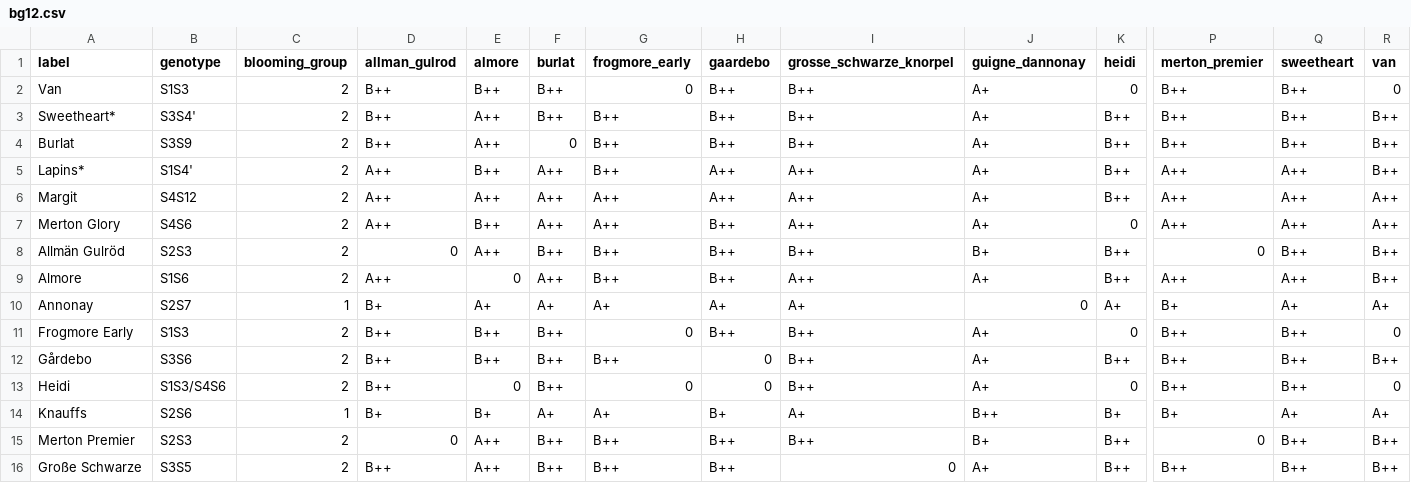
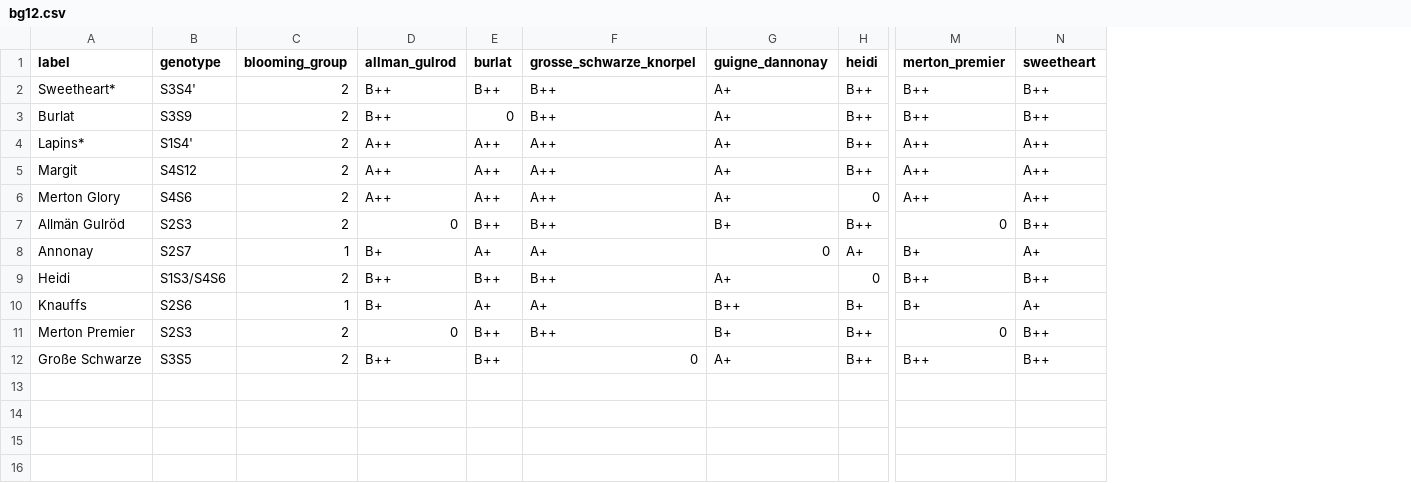
Before and after one commit to eeenilsson/odling, a CSV file: bg12.csv, drawn as a sheet; only a part is shown, gaps mark what is left out; removed rows and columns are numbered as before the commit, all else as after; rows hold the shown columns only; the diff names each change by its address in the sheet, - before the commit and + after, or states it on an @@ line.

```diff
--- a/bg12.csv
+++ b/bg12.csv
-column E (almore), rows 3-8: A++ | A++ | B++ | A++ | B++ | A++; row 10: A+; rows 13-16: 0 | B+ | A++ | A++
-column G (frogmore_early), rows 3-8: B++ | B++ | B++ | A++ | A++ | B++; row 10: A+; rows 13-16: 0 | A+ | B++ | B++
-column H (gaardebo), rows 3-8: B++ | B++ | A++ | A++ | B++ | B++; row 10: A+; rows 13-16: 0 | B+ | B++ | B++
-column R (van), rows 3-8: B++ | B++ | B++ | A++ | A++ | B++; row 10: A+; rows 13-16: 0 | A+ | B++ | B++
-row 2: Van | S1S3 | 2 | B++ | B++ | B++ | 0 | B++ | B++ | A+ | 0 | B++ | B++ | 0
-row 9: Almore | S1S6 | 2 | A++ | 0 | A++ | B++ | B++ | A++ | A+ | B++ | A++ | A++ | B++
-row 11: Frogmore Early | S1S3 | 2 | B++ | B++ | B++ | 0 | B++ | B++ | A+ | 0 | B++ | B++ | 0
-row 12: Gårdebo | S3S6 | 2 | B++ | B++ | B++ | B++ | 0 | B++ | A+ | B++ | B++ | B++ | B++
```
Also changed, not shown: bg23.csv, bg34.csv, 22 other files.
